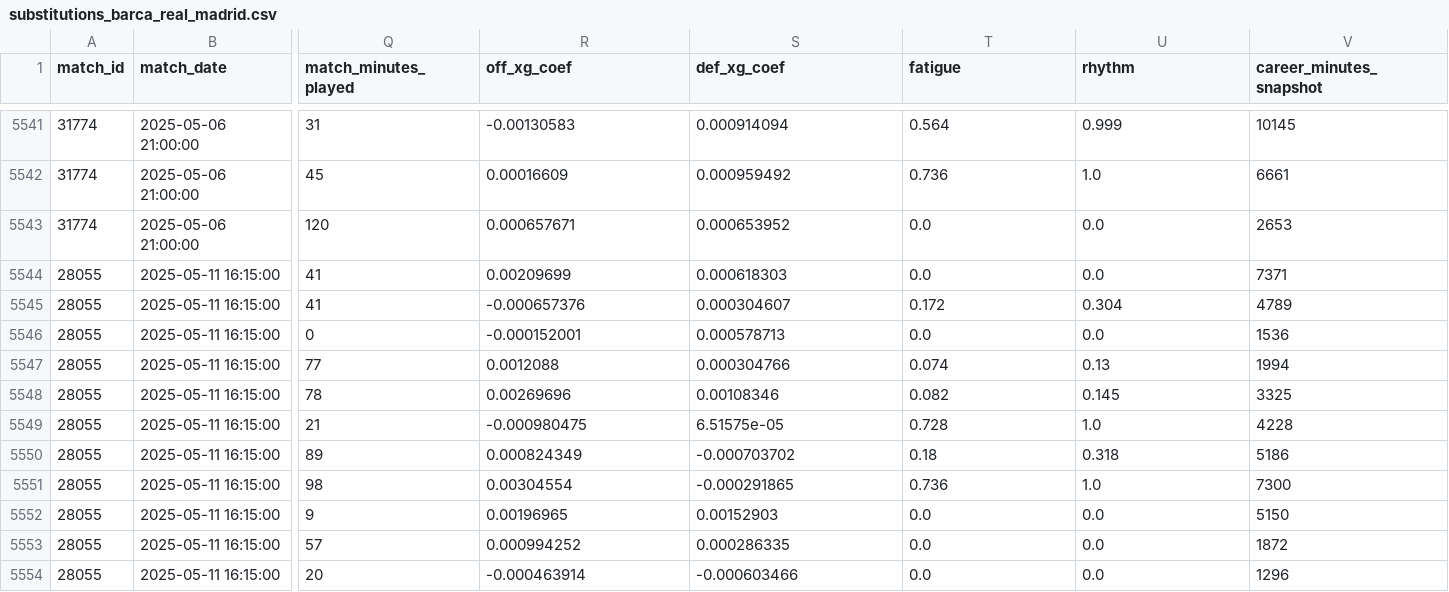
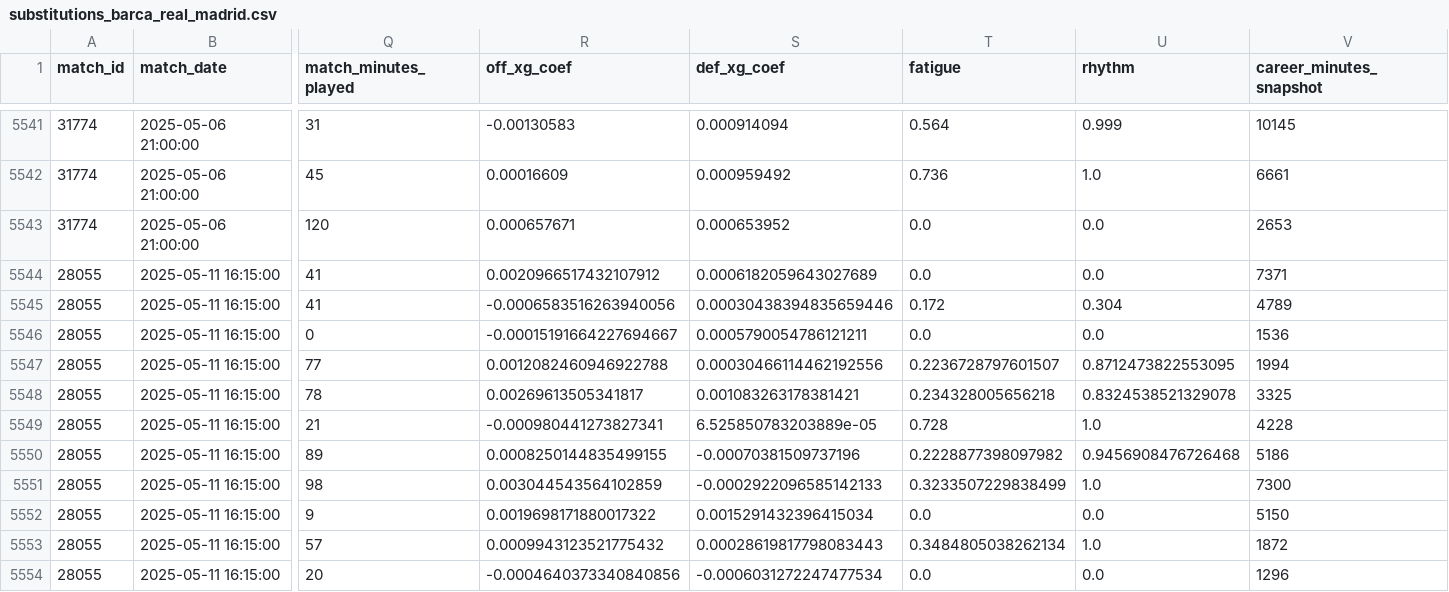
Before and after one commit to venomio5/data-analytics-portfolio, a CSV file: modelo-prediccion-futbol/02_data/substitutions_barca_real_madrid.csv, drawn as a sheet; only a part is shown, gaps mark what is left out; the diff covers the shown part only; the diff names each change by its address in the sheet, - before the commit and + after, or states it on an @@ line.

```diff
--- a/modelo-prediccion-futbol/02_data/substitutions_barca_real_madrid.csv
+++ b/modelo-prediccion-futbol/02_data/substitutions_barca_real_madrid.csv
-R5544 (off_xg_coef): 0.00209699
+R5544 (off_xg_coef): 0.0020966517432107912
-S5544 (def_xg_coef): 0.000618303
+S5544 (def_xg_coef): 0.0006182059643027689
-R5545 (off_xg_coef): -0.000657376
+R5545 (off_xg_coef): -0.0006583516263940056
-S5545 (def_xg_coef): 0.000304607
+S5545 (def_xg_coef): 0.00030438394835659446
-R5546 (off_xg_coef): -0.000152001
+R5546 (off_xg_coef): -0.00015191664227694667
-S5546 (def_xg_coef): 0.000578713
+S5546 (def_xg_coef): 0.0005790054786121211
-R5547 (off_xg_coef): 0.0012088
+R5547 (off_xg_coef): 0.0012082460946922788
-S5547 (def_xg_coef): 0.000304766
+S5547 (def_xg_coef): 0.00030466114462192556
-T5547 (fatigue): 0.074
+T5547 (fatigue): 0.2236728797601507
-U5547 (rhythm): 0.13
+U5547 (rhythm): 0.8712473822553095
-R5548 (off_xg_coef): 0.00269696
+R5548 (off_xg_coef): 0.00269613505341817
-S5548 (def_xg_coef): 0.00108346
+S5548 (def_xg_coef): 0.001083263178381421
-T5548 (fatigue): 0.082
+T5548 (fatigue): 0.234328005656218
-U5548 (rhythm): 0.145
+U5548 (rhythm): 0.8324538521329078
-R5549 (off_xg_coef): -0.000980475
+R5549 (off_xg_coef): -0.000980441273827341
-S5549 (def_xg_coef): 6.51575e-05
+S5549 (def_xg_coef): 6.525850783203889e-05
-R5550 (off_xg_coef): 0.000824349
+R5550 (off_xg_coef): 0.0008250144835499155
-S5550 (def_xg_coef): -0.000703702
+S5550 (def_xg_coef): -0.00070381509737196
-T5550 (fatigue): 0.18
+T5550 (fatigue): 0.2228877398097982
-U5550 (rhythm): 0.318
+U5550 (rhythm): 0.9456908476726468
-R5551 (off_xg_coef): 0.00304554
+R5551 (off_xg_coef): 0.003044543564102859
-S5551 (def_xg_coef): -0.000291865
+S5551 (def_xg_coef): -0.0002922096585142133
-T5551 (fatigue): 0.736
+T5551 (fatigue): 0.3233507229838499
-R5552 (off_xg_coef): 0.00196965
+R5552 (off_xg_coef): 0.0019698171880017322
-S5552 (def_xg_coef): 0.00152903
+S5552 (def_xg_coef): 0.0015291432396415034
-R5553 (off_xg_coef): 0.000994252
+R5553 (off_xg_coef): 0.0009943123521775432
-S5553 (def_xg_coef): 0.000286335
+S5553 (def_xg_coef): 0.00028619817798083443
-T5553 (fatigue): 0.0
+T5553 (fatigue): 0.3484805038262134
-U5553 (rhythm): 0.0
+U5553 (rhythm): 1.0
-R5554 (off_xg_coef): -0.000463914
+R5554 (off_xg_coef): -0.0004640373340840856
-S5554 (def_xg_coef): -0.000603466
+S5554 (def_xg_coef): -0.0006031272247477534
```
Also changed, not shown: 102 edited cells elsewhere in this file, modelo-prediccion-futbol/02_data/clasico_contextual_segments.csv, 8 other files.
